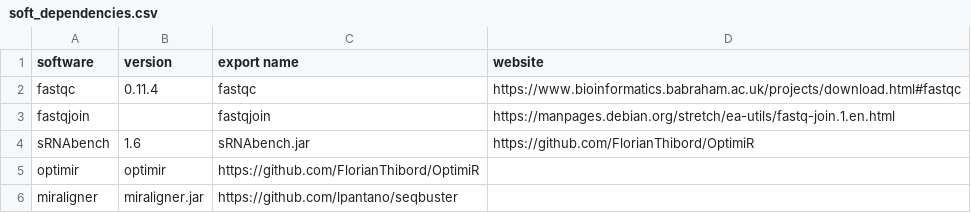
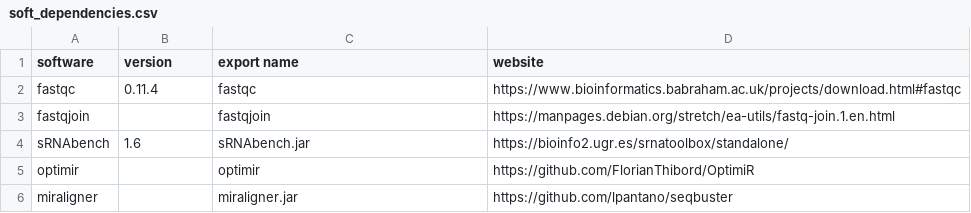
Before and after one commit to HCGB-IGTP/XICRA, a CSV file: soft_dependencies.csv, drawn as a sheet.

Commit message:
Update soft_dependencies.csv

```diff
--- a/soft_dependencies.csv
+++ b/soft_dependencies.csv
@@ -3,4 +3,4 @@ fastqc,0.11.4,fastqc,https://www.bioinformatics.babraham.ac.uk/projects/download
 fastqjoin,,fastqjoin,https://manpages.debian.org/stretch/ea-utils/fastq-join.1.en.html
-sRNAbench,1.6,sRNAbench.jar,https://github.com/FlorianThibord/OptimiR
-optimir,optimir,https://github.com/FlorianThibord/OptimiR
-miraligner,miraligner.jar,https://github.com/lpantano/seqbuster
+sRNAbench,1.6,sRNAbench.jar,https://bioinfo2.ugr.es/srnatoolbox/standalone/
+optimir,,optimir,https://github.com/FlorianThibord/OptimiR
+miraligner,,miraligner.jar,https://github.com/lpantano/seqbuster
```
